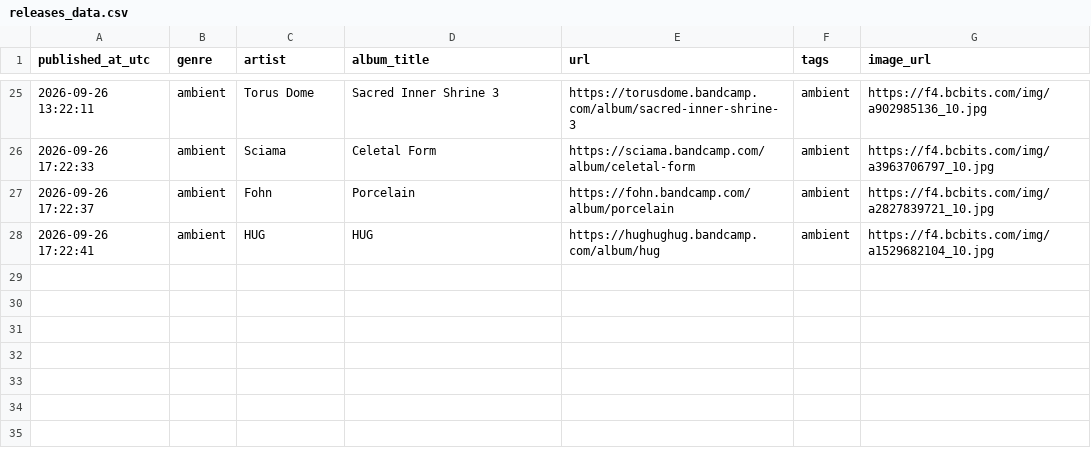
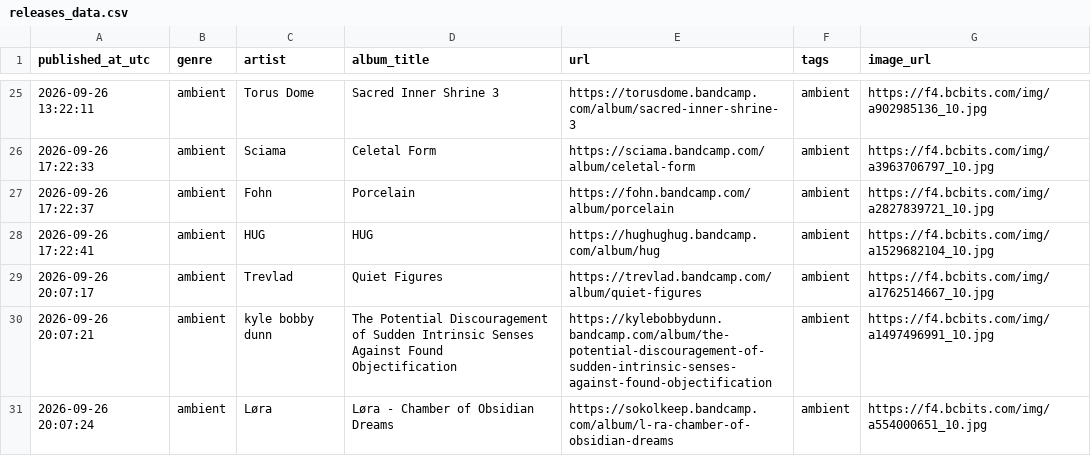
Before and after one commit to atimbaua/bc_scraper, a CSV file: releases_data.csv, drawn as a sheet; only a part is shown, gaps mark what is left out.

```diff
--- a/releases_data.csv
+++ b/releases_data.csv
@@ -28 +28,4 @@ published_at_utc,genre,artist,album_title,url,tags,image_url
 2026-09-26 17:22:41,ambient,HUG,HUG,https://hughughug.bandcamp.com/album/hug,ambient,https://f4.bcbits.com/img/a1529682104_10.jpg
+2026-09-26 20:07:17,ambient,Trevlad,Quiet Figures,https://trevlad.bandcamp.com/album/quiet-figures,ambient,https://f4.bcbits.com/img/a1762514667_10.jpg
+2026-09-26 20:07:21,ambient,kyle bobby dunn,The Potential Discouragement of Sudden Intrinsic Senses Against Found Objectification,https://kylebobbydunn.bandcamp.com/album/the-potential-discouragement-of-sudden-intrinsic-senses-against-found-objectification,ambient,https://f4.bcbits.com/img/a1497496991_10.jpg
+2026-09-26 20:07:24,ambient,Løra,Løra - Chamber of Obsidian Dreams,https://sokolkeep.bandcamp.com/album/l-ra-chamber-of-obsidian-dreams,ambient,https://f4.bcbits.com/img/a554000651_10.jpg
```
Also changed, not shown: 1 other file.
